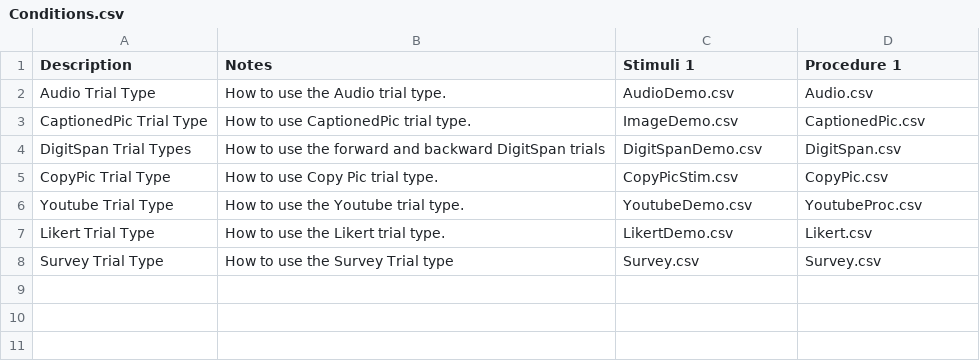
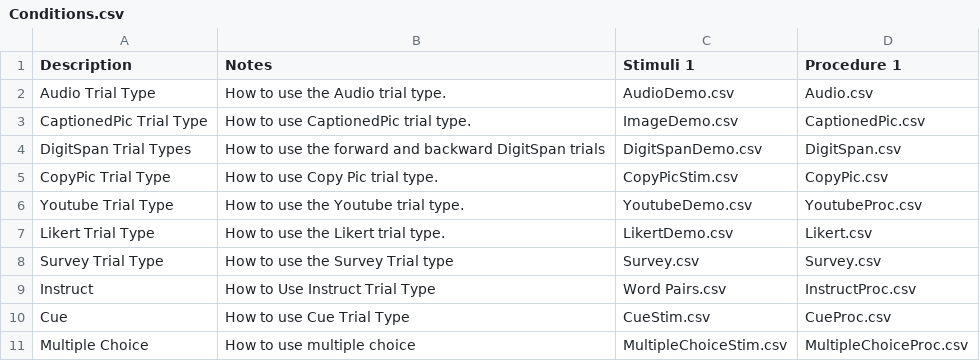
Before and after one commit to gikeymarcia/Collector, a CSV file: Experiments/Demos/Conditions.csv, drawn as a sheet.

Commit message:
Added demos for CueProc, Instruct, and MultipleChoice

```diff
--- a/Experiments/Demos/Conditions.csv
+++ b/Experiments/Demos/Conditions.csv
@@ -8 +8,4 @@ Likert Trial Type,How to use the Likert trial type. ,LikertDemo.csv,Likert.csv
 Survey Trial Type,How to use the Survey Trial type,Survey.csv,Survey.csv
+Instruct,How to Use Instruct Trial Type,Word Pairs.csv,InstructProc.csv
+Cue,How to use Cue Trial Type,CueStim.csv,CueProc.csv
+Multiple Choice,How to use multiple choice,MultipleChoiceStim.csv,MultipleChoiceProc.csv
```
